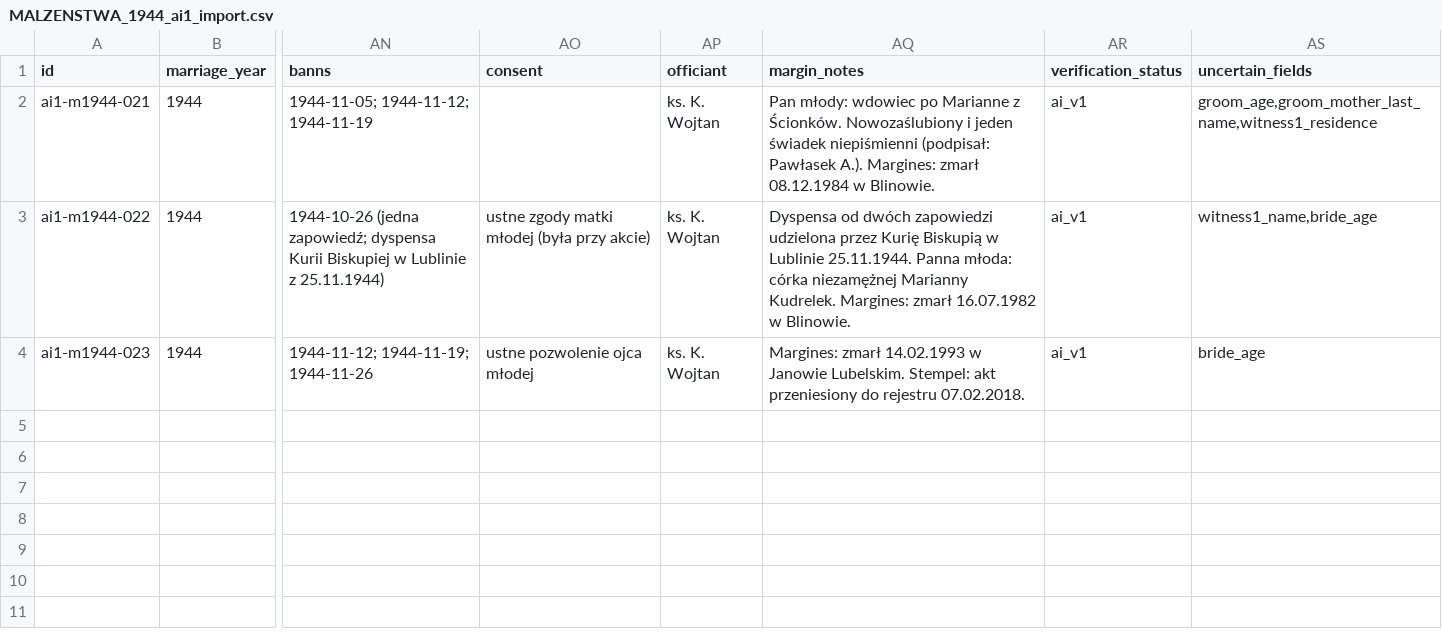
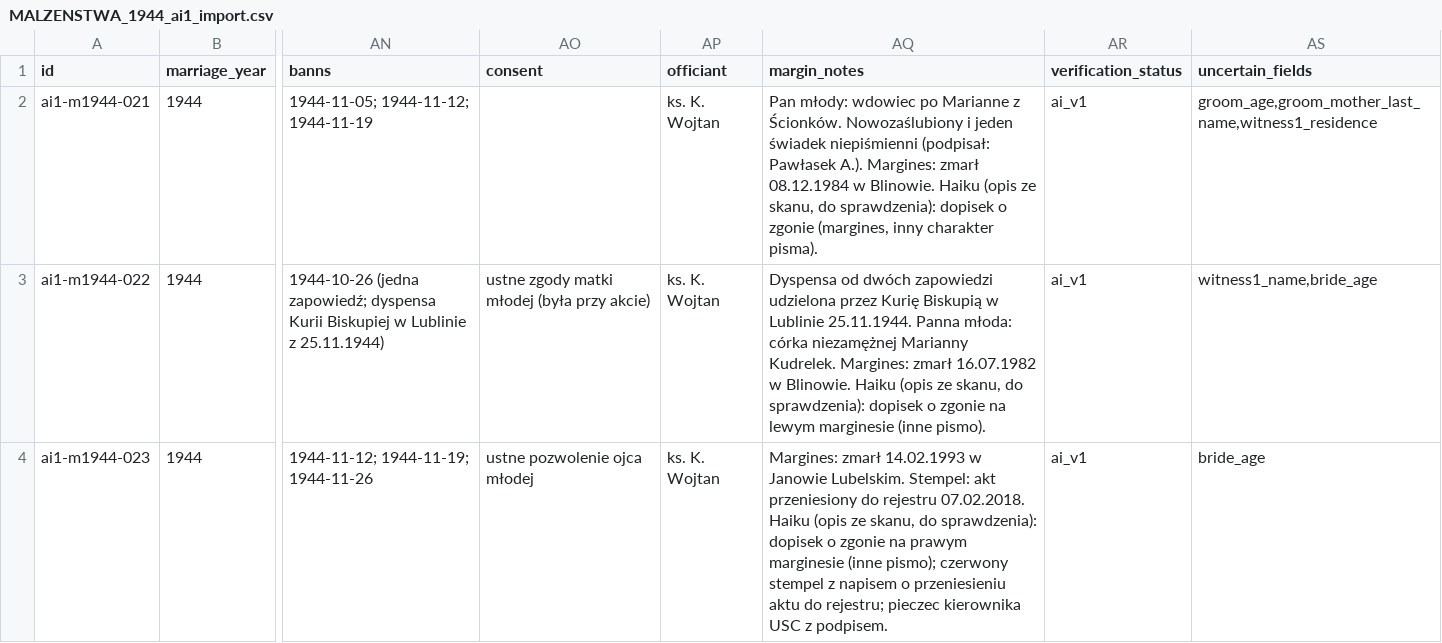
Before and after one commit to toxiconus/genealog-indexer-v7.1, a CSV file: public/konsolidacja/haiku/MALZENSTWA_1944_ai1_import.csv, drawn as a sheet; only a part is shown, gaps mark what is left out; the diff names each change by its address in the sheet, - before the commit and + after, or states it on an @@ line.

```diff
--- a/public/konsolidacja/haiku/MALZENSTWA_1944_ai1_import.csv
+++ b/public/konsolidacja/haiku/MALZENSTWA_1944_ai1_import.csv
-AQ2 (margin_notes): …w Blinowie.
+AQ2 (margin_notes): …w Blinowie. Haiku (opis ze skanu, do sprawdzenia): dopisek o zgonie (margines, inny charakter pisma).
-AQ3 (margin_notes): …w Blinowie.
+AQ3 (margin_notes): …w Blinowie. Haiku (opis ze skanu, do sprawdzenia): dopisek o zgonie na lewym marginesie (inne pismo).
-AQ4 (margin_notes): …rejestru 07.02.2018.
+AQ4 (margin_notes): …rejestru 07.02.2018. Haiku (opis ze skanu, do sprawdzenia): dopisek o zgonie na prawym marginesie (inne pismo); czerwony stempel z napisem o przeniesieniu aktu do rejestru; pieczec kierownika USC z podpisem.
```
Also changed, not shown: public/konsolidacja/haiku/MALZENSTWA_1945_ai1_import.csv.
